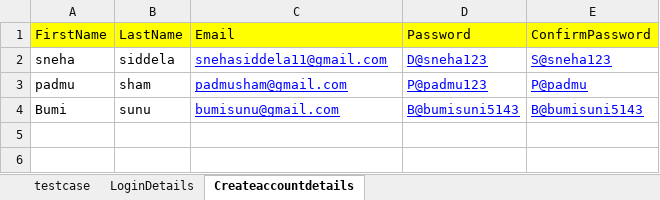
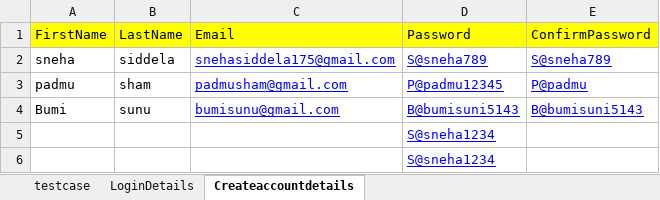
Before and after one commit to snehasiddela/Excellarate, an Excel workbook: Excelerate/target/test-classes/testcase.xlsx, sheet Createaccountdetails, drawn as a sheet; values as stored, in another font and other column widths than the file's, no borders; the diff names each change by its address in the sheet, - before the commit and + after, or states it on an @@ line.

Commit message:
commit By Sneha(4th commit)

```diff
--- a/Excelerate/target/test-classes/testcase.xlsx (sheet Createaccountdetails)
+++ b/Excelerate/target/test-classes/testcase.xlsx (sheet Createaccountdetails)
-C2 (Email): snehasiddela11@gmail.com
+C2 (Email): snehasiddela175@gmail.com
-D2 (Password): D@sneha123
+D2 (Password): S@sneha789
-E2 (ConfirmPassword): S@sneha123
+E2 (ConfirmPassword): S@sneha789
-D3 (Password): P@padmu123
+D3 (Password): P@padmu12345
+row 5:  |  |  | S@sneha1234
+row 6:  |  |  | S@sneha1234
```
Also changed, not shown: 21 other files.
